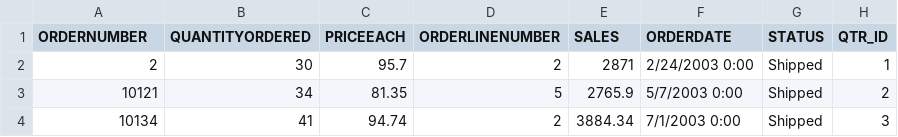
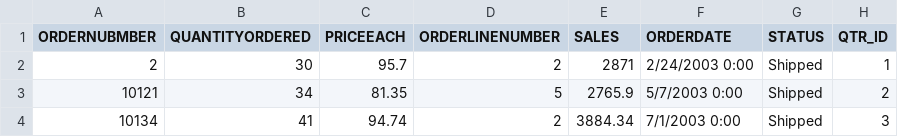
Before and after one commit to AmineD3/powerbi-test-file, a CSV file: sales_data_sample.csv, drawn as a sheet; only a part is shown; the diff names each change by its address in the sheet, - before the commit and + after, or states it on an @@ line.

Commit message:
Update sales_data_sample.csv

```diff
--- a/sales_data_sample.csv
+++ b/sales_data_sample.csv
-A1: ORDERNUMBER
+A1: ORDERNUBMBER
```
